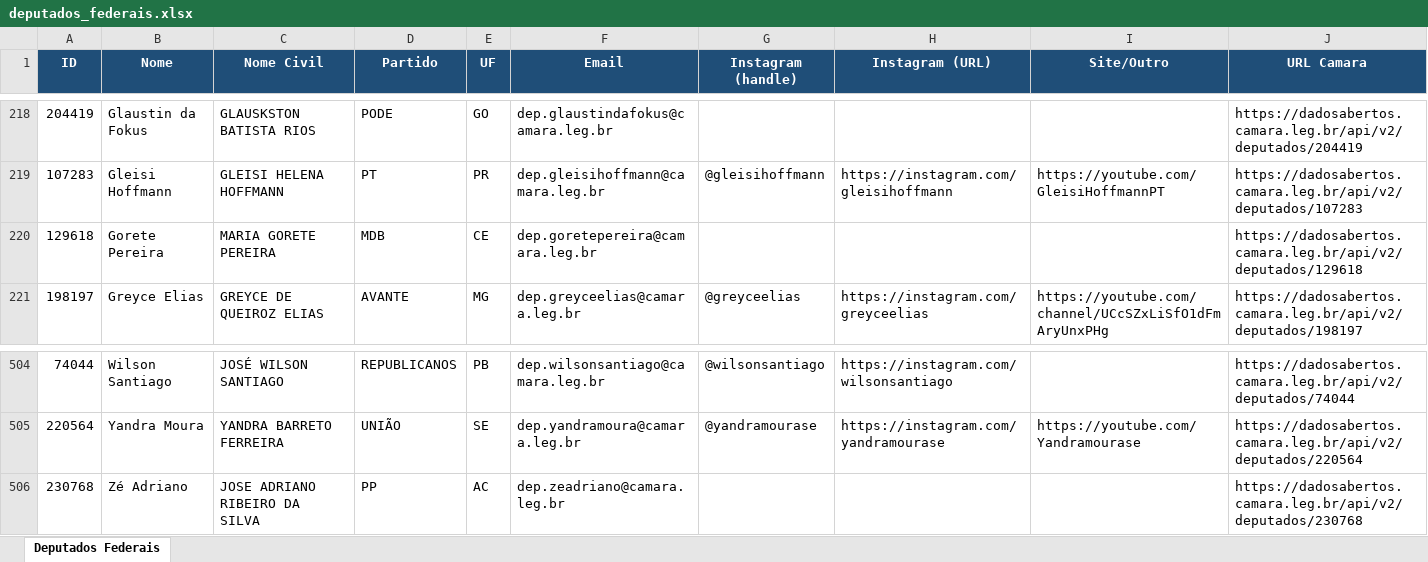
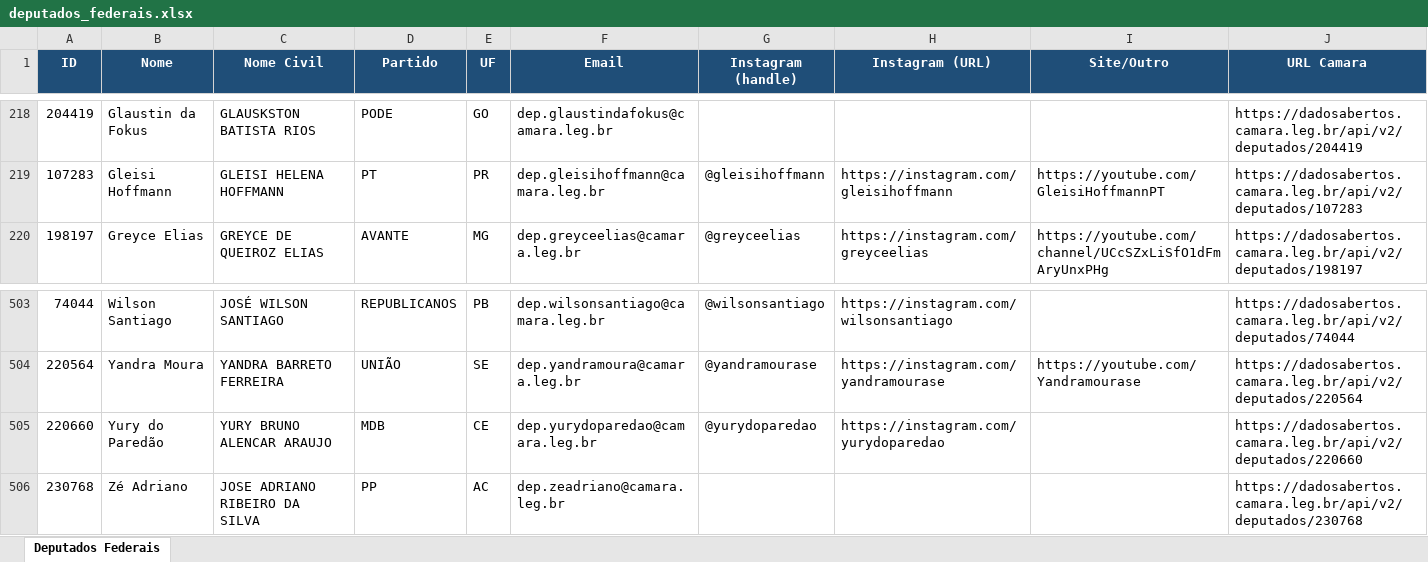
Before and after one commit to philipeassessoria-lgtm/monitor-deputados, an Excel workbook: deputados_federais.xlsx, sheet Deputados Federais, drawn as a sheet; only a part is shown, gaps mark what is left out; values as stored, in another font and other column widths than the file's, no borders; removed rows and columns are numbered as before the commit, all else as after; the diff names each change by its address in the sheet, - before the commit and + after, or states it on an @@ line.

```diff
--- a/deputados_federais.xlsx (sheet Deputados Federais)
+++ b/deputados_federais.xlsx (sheet Deputados Federais)
-row 220: 129618 | Gorete Pereira | MARIA GORETE PEREIRA | MDB | CE | dep.goretepereira@camara.leg.br |  |  |  | https://dadosabertos.camara.leg.br/api/v2/deputados/129618
+row 505: 220660 | Yury do Paredão | YURY BRUNO ALENCAR ARAUJO | MDB | CE | dep.yurydoparedao@camara.leg.br | @yurydoparedao | https://instagram.com/yurydoparedao |  | https://dadosabertos.camara.leg.br/api/v2/deputados/220660
```
Also changed, not shown: deputados_estaduais.xlsx, 1 other file.
